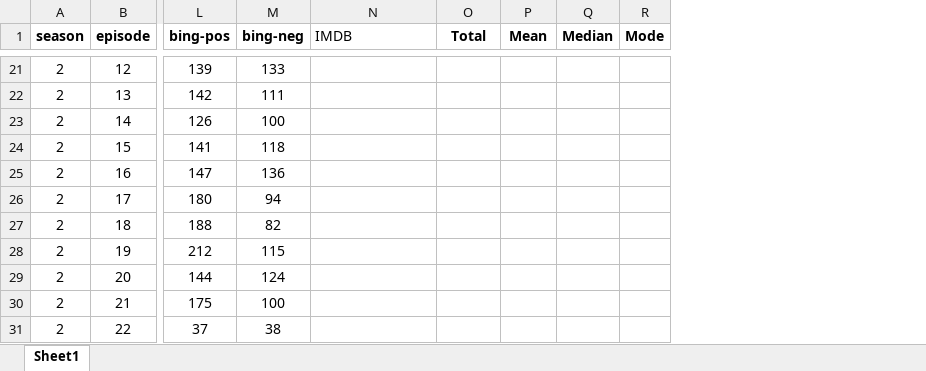
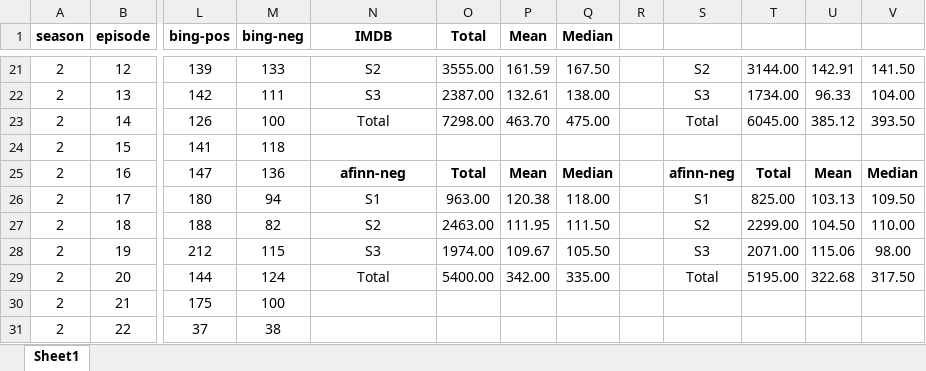
Before and after one commit to M4rk3h/uniWork, an Excel workbook: dissertation/twinpeaks-sa/#twinPeaksData.xlsx, sheet Sheet1, drawn as a sheet; only a part is shown, gaps mark what is left out; values as stored, in another font and other column widths than the file's, no borders; removed rows and columns are numbered as before the commit, all else as after; the diff covers the shown part only; the diff names each change by its address in the sheet, - before the commit and + after, or states it on an @@ line.

Commit message:
Update #twinPeaksData.xlsx

```diff
--- a/dissertation/twinpeaks-sa/#twinPeaksData.xlsx (sheet Sheet1)
+++ b/dissertation/twinpeaks-sa/#twinPeaksData.xlsx (sheet Sheet1)
-column R (Mode), empty
+column R, empty
+column S, rows 21-29: S2 | S3 | Total |  | afinn-neg | S1 | S2 | S3 | Total
+column T, rows 21-29: 3144.00 | 1734.00 | 6045.00 |  | Total | 825.00 | 2299.00 | 2071.00 | 5195.00
+column U, rows 21-29: 142.91 | 96.33 | 385.12 |  | Mean | 103.13 | 104.50 | 115.06 | 322.68
+column V, rows 21-29: 141.50 | 104.00 | 393.50 |  | Median | 109.50 | 110.00 | 98.00 | 317.50
@@ N1 bold: off → on, alignment: left → center @@
-N21 (IMDB): (empty)
+N21 (IMDB): S2
-O21 (Total): (empty)
+O21 (Total): 3555.00
-P21 (Mean): (empty)
+P21 (Mean): 161.59
-Q21 (Median): (empty)
+Q21 (Median): 167.50
-N22 (IMDB): (empty)
+N22 (IMDB): S3
-O22 (Total): (empty)
+O22 (Total): 2387.00
-P22 (Mean): (empty)
+P22 (Mean): 132.61
-Q22 (Median): (empty)
+Q22 (Median): 138.00
-N23 (IMDB): (empty)
+N23 (IMDB): Total
-O23 (Total): (empty)
+O23 (Total): 7298.00
-P23 (Mean): (empty)
+P23 (Mean): 463.70
-Q23 (Median): (empty)
+Q23 (Median): 475.00
-N25 (IMDB): (empty)
+N25 (IMDB): afinn-neg
-O25 (Total): (empty)
+O25 (Total): Total
-P25 (Mean): (empty)
+P25 (Mean): Mean
-Q25 (Median): (empty)
+Q25 (Median): Median
-N26 (IMDB): (empty)
+N26 (IMDB): S1
-O26 (Total): (empty)
+O26 (Total): 963.00
-P26 (Mean): (empty)
+P26 (Mean): 120.38
-Q26 (Median): (empty)
+Q26 (Median): 118.00
-N27 (IMDB): (empty)
+N27 (IMDB): S2
-O27 (Total): (empty)
+O27 (Total): 2463.00
-P27 (Mean): (empty)
+P27 (Mean): 111.95
-Q27 (Median): (empty)
+Q27 (Median): 111.50
-N28 (IMDB): (empty)
+N28 (IMDB): S3
-O28 (Total): (empty)
+O28 (Total): 1974.00
-P28 (Mean): (empty)
+P28 (Mean): 109.67
-Q28 (Median): (empty)
+Q28 (Median): 105.50
-N29 (IMDB): (empty)
+N29 (IMDB): Total
-O29 (Total): (empty)
+O29 (Total): 5400.00
-P29 (Mean): (empty)
+P29 (Mean): 342.00
-Q29 (Median): (empty)
+Q29 (Median): 335.00
```
Also changed, not shown: 39 edited cells and cell formats elsewhere in this sheet, formulas that keep their value.
